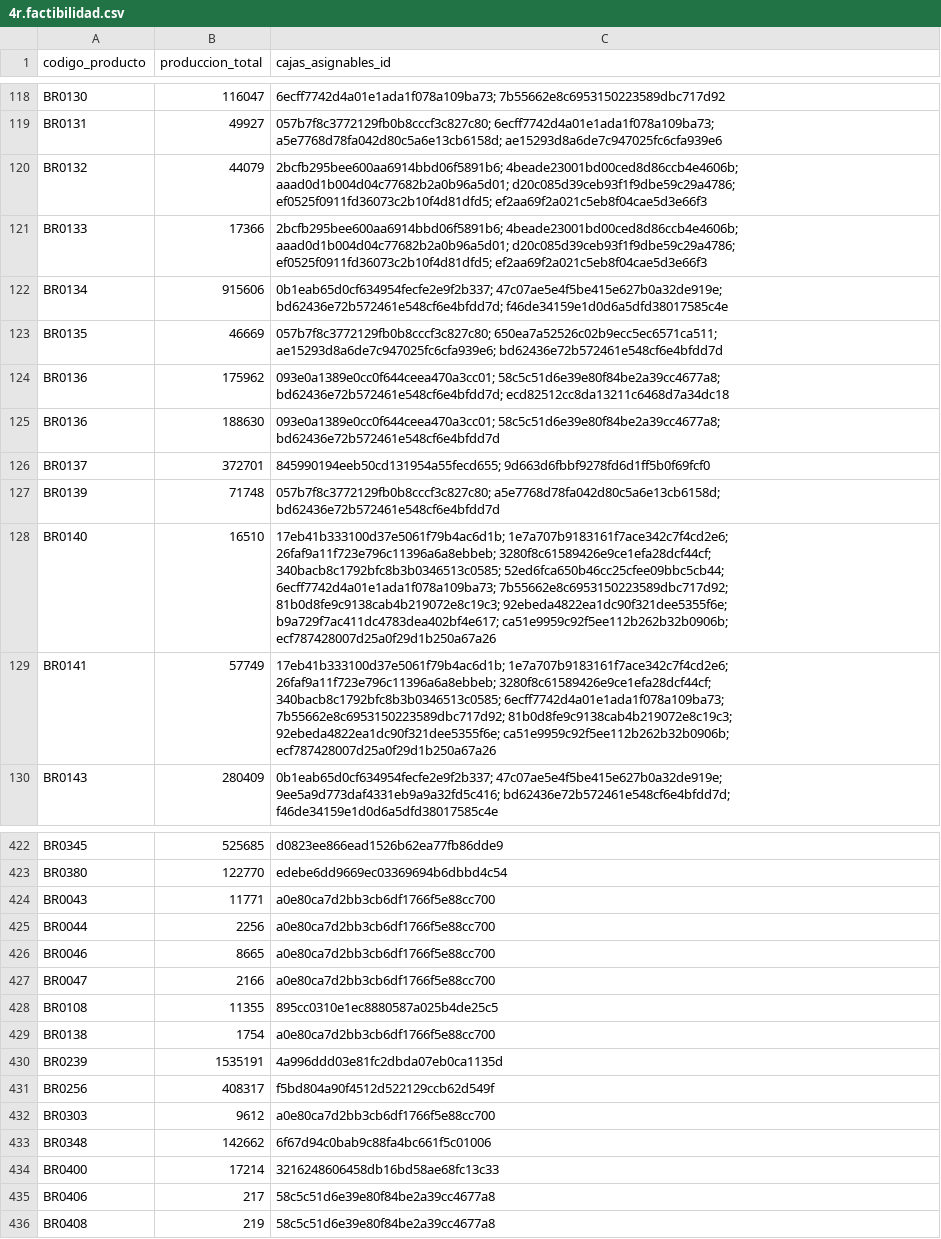
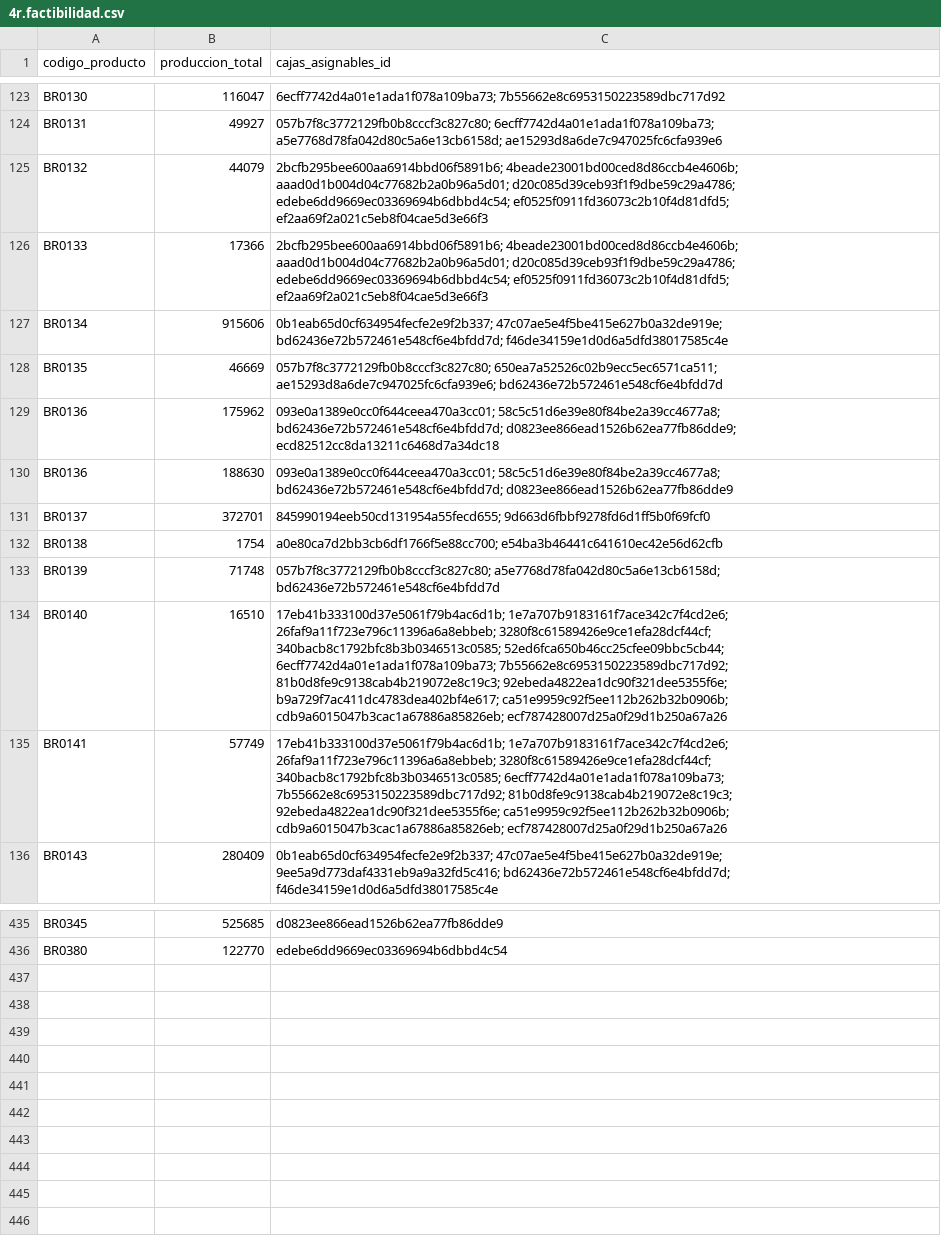
Before and after one commit to demianelnecave/AlixPartners-Competencia-Datos, a CSV file: 4r.factibilidad.csv, drawn as a sheet; only a part is shown, gaps mark what is left out; the diff covers the shown part only.

Commit message:
Reorganice un poco la clase caja

```diff
--- a/4r.factibilidad.csv
+++ b/4r.factibilidad.csv
@@ -119,12 +124,13 @@ BR0130,116047,6ecff7742d4a01e1ada1f078a109ba73; 7b55662e8c6953150223589dbc717d92
 BR0131,49927,057b7f8c3772129fb0b8cccf3c827c80; 6ecff7742d4a01e1ada1f078a109ba73; a5e7768d78fa042d80c5a6e13cb6158d; ae15293d8a6de7c947025fc6cfa939e6
-BR0132,44079,2bcfb295bee600aa6914bbd06f5891b6; 4beade23001bd00ced8d86ccb4e4606b; aaad0d1b004d04c77682b2a0b96a5d01; d20c085d39ceb93f1f9dbe59c29a4786; ef0525f0911fd36073c2b10f4d81dfd5; ef2aa69f2a021c5eb8f04cae5d3e66f3
-BR0133,17366,2bcfb295bee600aa6914bbd06f5891b6; 4beade23001bd00ced8d86ccb4e4606b; aaad0d1b004d04c77682b2a0b96a5d01; d20c085d39ceb93f1f9dbe59c29a4786; ef0525f0911fd36073c2b10f4d81dfd5; ef2aa69f2a021c5eb8f04cae5d3e66f3
+BR0132,44079,2bcfb295bee600aa6914bbd06f5891b6; 4beade23001bd00ced8d86ccb4e4606b; aaad0d1b004d04c77682b2a0b96a5d01; d20c085d39ceb93f1f9dbe59c29a4786; edebe6dd9669ec03369694b6dbbd4c54; ef0525f0911fd36073c2b10f4d81dfd5; ef2aa69f2a021c5eb8f04cae5d3e66f3
+BR0133,17366,2bcfb295bee600aa6914bbd06f5891b6; 4beade23001bd00ced8d86ccb4e4606b; aaad0d1b004d04c77682b2a0b96a5d01; d20c085d39ceb93f1f9dbe59c29a4786; edebe6dd9669ec03369694b6dbbd4c54; ef0525f0911fd36073c2b10f4d81dfd5; ef2aa69f2a021c5eb8f04cae5d3e66f3
 BR0134,915606,0b1eab65d0cf634954fecfe2e9f2b337; 47c07ae5e4f5be415e627b0a32de919e; bd62436e72b572461e548cf6e4bfdd7d; f46de34159e1d0d6a5dfd38017585c4e
 BR0135,46669,057b7f8c3772129fb0b8cccf3c827c80; 650ea7a52526c02b9ecc5ec6571ca511; ae15293d8a6de7c947025fc6cfa939e6; bd62436e72b572461e548cf6e4bfdd7d
-BR0136,175962,093e0a1389e0cc0f644ceea470a3cc01; 58c5c51d6e39e80f84be2a39cc4677a8; bd62436e72b572461e548cf6e4bfdd7d; ecd82512cc8da13211c6468d7a34dc18
-BR0136,188630,093e0a1389e0cc0f644ceea470a3cc01; 58c5c51d6e39e80f84be2a39cc4677a8; bd62436e72b572461e548cf6e4bfdd7d
+BR0136,175962,093e0a1389e0cc0f644ceea470a3cc01; 58c5c51d6e39e80f84be2a39cc4677a8; bd62436e72b572461e548cf6e4bfdd7d; d0823ee866ead1526b62ea77fb86dde9; ecd82512cc8da13211c6468d7a34dc18
+BR0136,188630,093e0a1389e0cc0f644ceea470a3cc01; 58c5c51d6e39e80f84be2a39cc4677a8; bd62436e72b572461e548cf6e4bfdd7d; d0823ee866ead1526b62ea77fb86dde9
 BR0137,372701,845990194eeb50cd131954a55fecd655; 9d663d6fbbf9278fd6d1ff5b0f69fcf0
+BR0138,1754,a0e80ca7d2bb3cb6df1766f5e88cc700; e54ba3b46441c641610ec42e56d62cfb
 BR0139,71748,057b7f8c3772129fb0b8cccf3c827c80; a5e7768d78fa042d80c5a6e13cb6158d; bd62436e72b572461e548cf6e4bfdd7d
-BR0140,16510,17eb41b333100d37e5061f79b4ac6d1b; 1e7a707b9183161f7ace342c7f4cd2e6; 26faf9a11f723e796c11396a6a8ebbeb; 3280f8c61589426e9ce1efa28dcf44cf; 340bacb8c1792bfc8b3b0346513c0585; 52ed6fca650b46cc25cfee09bbc5cb44; 6ecff7742d4a01e1ada1f078a109ba73; 7b55662e8c6953150223589dbc717d92; 81b0d8fe9c9138cab4b219072e8c19c3; 92ebeda4822ea1dc90f321dee5355f6e; b9a729f7ac411dc4783dea402bf4e617; ca51e9959c92f5ee112b262b32b0906b; ecf787428007d25a0f29d1b250a67a26
-BR0141,57749,17eb41b333100d37e5061f79b4ac6d1b; 1e7a707b9183161f7ace342c7f4cd2e6; 26faf9a11f723e796c11396a6a8ebbeb; 3280f8c61589426e9ce1efa28dcf44cf; 340bacb8c1792bfc8b3b0346513c0585; 6ecff7742d4a01e1ada1f078a109ba73; 7b55662e8c6953150223589dbc717d92; 81b0d8fe9c9138cab4b219072e8c19c3; 92ebeda4822ea1dc90f321dee5355f6e; ca51e9959c92f5ee112b262b32b0906b; ecf787428007d25a0f29d1b250a67a26
+BR0140,16510,17eb41b333100d37e5061f79b4ac6d1b; 1e7a707b9183161f7ace342c7f4cd2e6; 26faf9a11f723e796c11396a6a8ebbeb; 3280f8c61589426e9ce1efa28dcf44cf; 340bacb8c1792bfc8b3b0346513c0585; 52ed6fca650b46cc25cfee09bbc5cb44; 6ecff7742d4a01e1ada1f078a109ba73; 7b55662e8c6953150223589dbc717d92; 81b0d8fe9c9138cab4b219072e8c19c3; 92ebeda4822ea1dc90f321dee5355f6e; b9a729f7ac411dc4783dea402bf4e617; ca51e9959c92f5ee112b262b32b0906b; cdb9a6015047b3cac1a67886a85826eb; ecf787428007d25a0f29d1b250a67a26
+BR0141,57749,17eb41b333100d37e5061f79b4ac6d1b; 1e7a707b9183161f7ace342c7f4cd2e6; 26faf9a11f723e796c11396a6a8ebbeb; 3280f8c61589426e9ce1efa28dcf44cf; 340bacb8c1792bfc8b3b0346513c0585; 6ecff7742d4a01e1ada1f078a109ba73; 7b55662e8c6953150223589dbc717d92; 81b0d8fe9c9138cab4b219072e8c19c3; 92ebeda4822ea1dc90f321dee5355f6e; ca51e9959c92f5ee112b262b32b0906b; cdb9a6015047b3cac1a67886a85826eb; ecf787428007d25a0f29d1b250a67a26
 BR0143,280409,0b1eab65d0cf634954fecfe2e9f2b337; 47c07ae5e4f5be415e627b0a32de919e; 9ee5a9d773daf4331eb9a9a32fd5c416; bd62436e72b572461e548cf6e4bfdd7d; f46de34159e1d0d6a5dfd38017585c4e
@@ -423,14 +436 @@ BR0345,525685,d0823ee866ead1526b62ea77fb86dde9
 BR0380,122770,edebe6dd9669ec03369694b6dbbd4c54
-BR0043,11771,a0e80ca7d2bb3cb6df1766f5e88cc700
-BR0044,2256,a0e80ca7d2bb3cb6df1766f5e88cc700
-BR0046,8665,a0e80ca7d2bb3cb6df1766f5e88cc700
-BR0047,2166,a0e80ca7d2bb3cb6df1766f5e88cc700
-BR0108,11355,895cc0310e1ec8880587a025b4de25c5
-BR0138,1754,a0e80ca7d2bb3cb6df1766f5e88cc700
-BR0239,1535191,4a996ddd03e81fc2dbda07eb0ca1135d
-BR0256,408317,f5bd804a90f4512d522129ccb62d549f
-BR0303,9612,a0e80ca7d2bb3cb6df1766f5e88cc700
-BR0348,142662,6f67d94c0bab9c88fa4bc661f5c01006
-BR0400,17214,3216248606458db16bd58ae68fc13c33
-BR0406,217,58c5c51d6e39e80f84be2a39cc4677a8
-BR0408,219,58c5c51d6e39e80f84be2a39cc4677a8
```
Also changed, not shown: 12 added rows and 83 edited cells elsewhere in this file, Datos-finales/procurement_cajas.csv, 7 other files.
